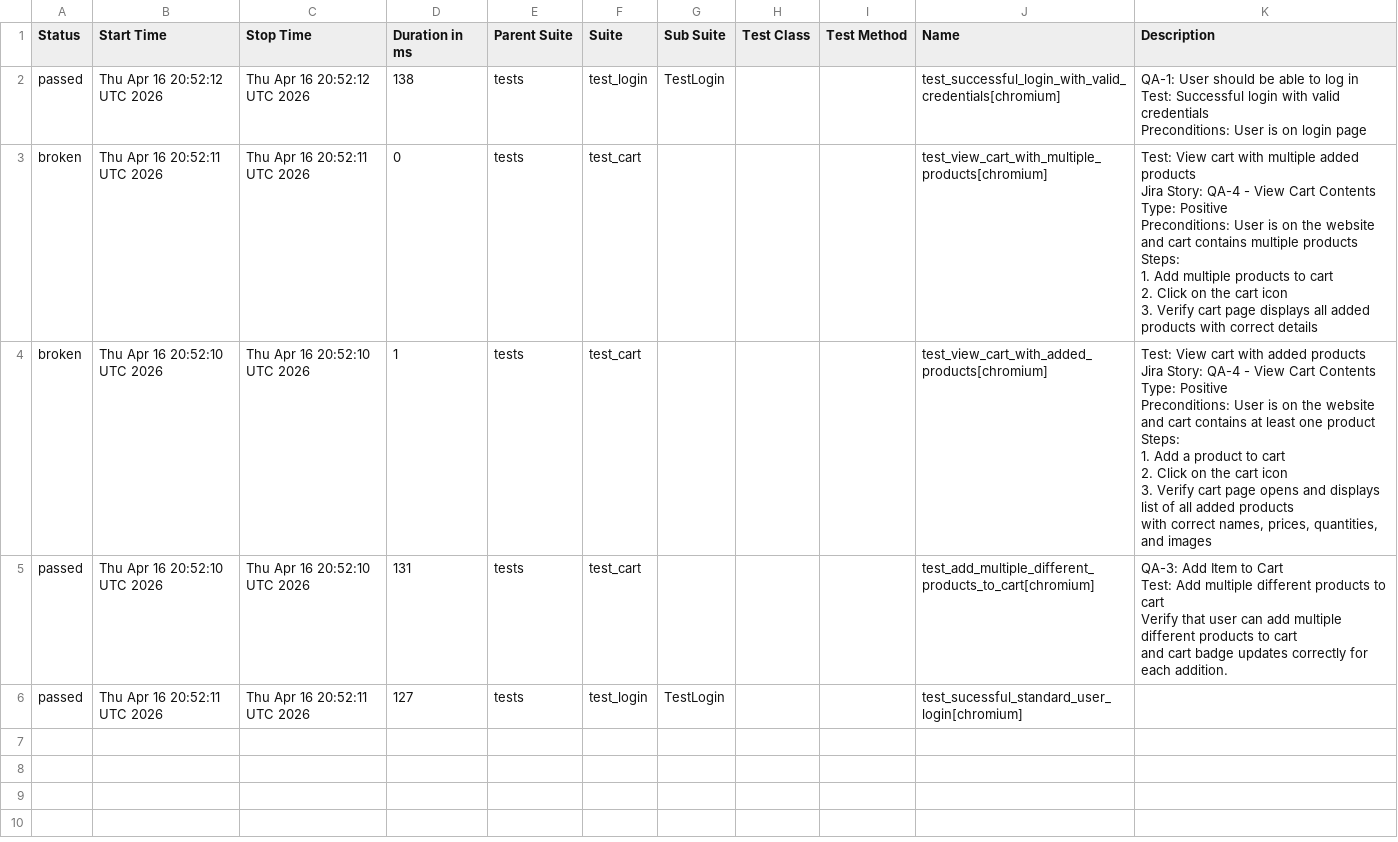
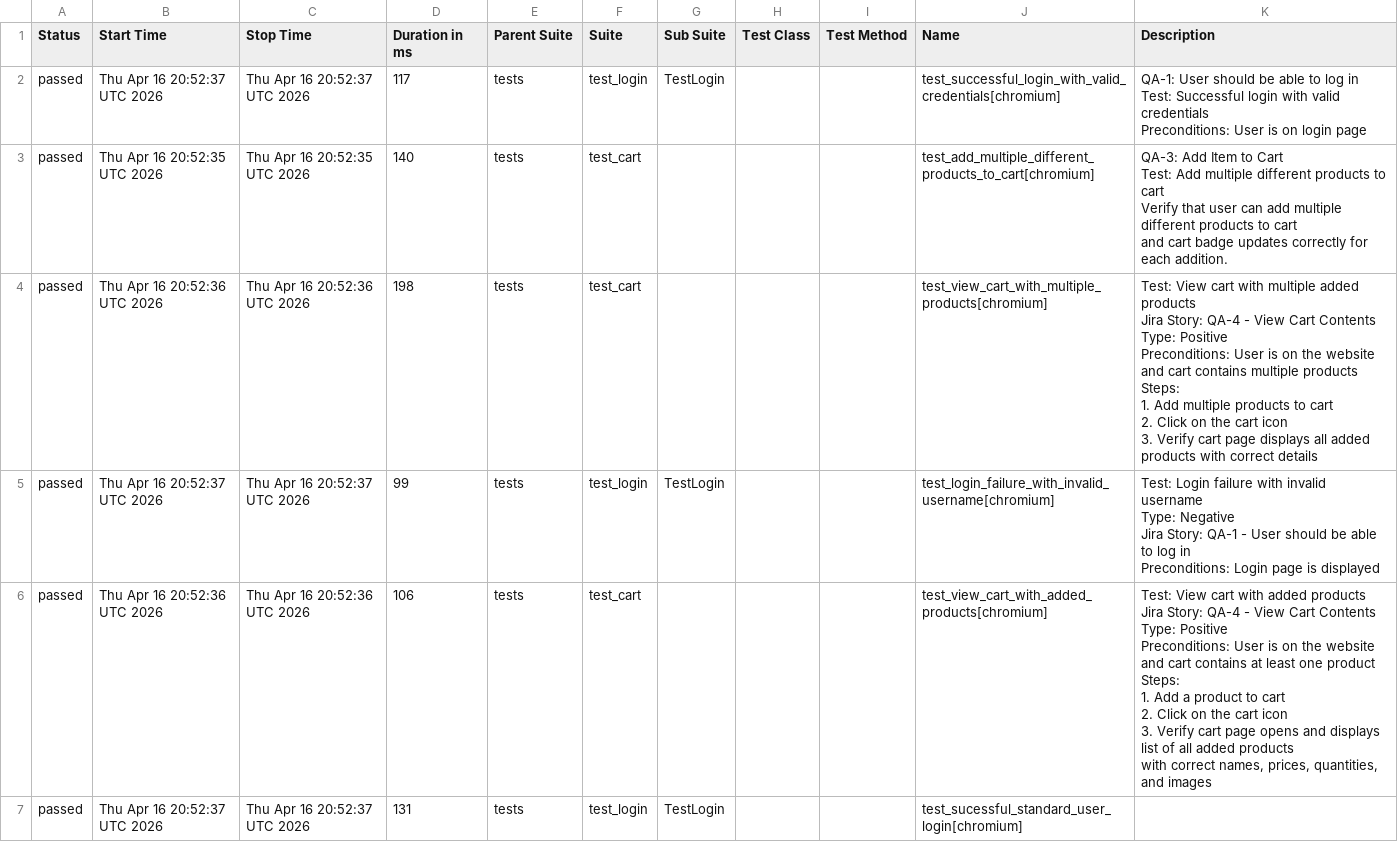
Before and after one commit to chitrapandey123/playwright-python, a CSV file: allure-history/data/suites.csv, drawn as a sheet.

```diff
--- a/allure-history/data/suites.csv
+++ b/allure-history/data/suites.csv
@@ -1,39 +1,45 @@
 "Status","Start Time","Stop Time","Duration in ms","Parent Suite","Suite","Sub Suite","Test Class","Test Method","Name","Description"
-"passed","Thu Apr 16 20:52:12 UTC 2026","Thu Apr 16 20:52:12 UTC 2026","138","tests","test_login","TestLogin","","","test_successful_login_with_valid_credentials[chromium]","
-        QA-1: User should be able to log in
-        Test: Successful login with valid credentials
-
-        Preconditions: User is on login page
-        "
-"broken","Thu Apr 16 20:52:11 UTC 2026","Thu Apr 16 20:52:11 UTC 2026","0","tests","test_cart","","","","test_view_cart_with_multiple_products[chromium]","
-    Test: View cart with multiple added products
-    Jira Story: QA-4 - View Cart Contents
-    Type: Positive
-
-    Preconditions: User is on the website and cart contains multiple products
-
-    Steps:
-    1. Add multiple products to cart
-    2. Click on the cart icon
-    3. Verify cart page displays all added products with correct details
-    "
-"broken","Thu Apr 16 20:52:10 UTC 2026","Thu Apr 16 20:52:10 UTC 2026","1","tests","test_cart","","","","test_view_cart_with_added_products[chromium]","
-    Test: View cart with added products
-    Jira Story: QA-4 - View Cart Contents
-    Type: Positive
-
-    Preconditions: User is on the website and cart contains at least one product
-
-    Steps:
-    1. Add a product to cart
-    2. Click on the cart icon
-    3. Verify cart page opens and displays list of all added products
-       with correct names, prices, quantities, and images
-    "
-"passed","Thu Apr 16 20:52:10 UTC 2026","Thu Apr 16 20:52:10 UTC 2026","131","tests","test_cart","","","","test_add_multiple_different_products_to_cart[chromium]","
-    QA-3: Add Item to Cart
-    Test: Add multiple different products to cart
-    Verify that user can add multiple different products to cart
-    and cart badge updates correctly for each addition.
-    "
-"passed","Thu Apr 16 20:52:11 UTC 2026","Thu Apr 16 20:52:11 UTC 2026","127","tests","test_login","TestLogin","","","test_sucessful_standard_user_login[chromium]",""
+"passed","Thu Apr 16 20:52:37 UTC 2026","Thu Apr 16 20:52:37 UTC 2026","117","tests","test_login","TestLogin","","","test_successful_login_with_valid_credentials[chromium]","
+        QA-1: User should be able to log in
+        Test: Successful login with valid credentials
+
+        Preconditions: User is on login page
+        "
+"passed","Thu Apr 16 20:52:35 UTC 2026","Thu Apr 16 20:52:35 UTC 2026","140","tests","test_cart","","","","test_add_multiple_different_products_to_cart[chromium]","
+    QA-3: Add Item to Cart
+    Test: Add multiple different products to cart
+    Verify that user can add multiple different products to cart
+    and cart badge updates correctly for each addition.
+    "
+"passed","Thu Apr 16 20:52:36 UTC 2026","Thu Apr 16 20:52:36 UTC 2026","198","tests","test_cart","","","","test_view_cart_with_multiple_products[chromium]","
+    Test: View cart with multiple added products
+    Jira Story: QA-4 - View Cart Contents
+    Type: Positive
+
+    Preconditions: User is on the website and cart contains multiple products
+
+    Steps:
+    1. Add multiple products to cart
+    2. Click on the cart icon
+    3. Verify cart page displays all added products with correct details
+    "
+"passed","Thu Apr 16 20:52:37 UTC 2026","Thu Apr 16 20:52:37 UTC 2026","99","tests","test_login","TestLogin","","","test_login_failure_with_invalid_username[chromium]","
+        Test: Login failure with invalid username
+        Type: Negative
+        Jira Story: QA-1 - User should be able to log in
+        Preconditions: Login page is displayed
+        "
+"passed","Thu Apr 16 20:52:36 UTC 2026","Thu Apr 16 20:52:36 UTC 2026","106","tests","test_cart","","","","test_view_cart_with_added_products[chromium]","
+    Test: View cart with added products
+    Jira Story: QA-4 - View Cart Contents
+    Type: Positive
+
+    Preconditions: User is on the website and cart contains at least one product
+
+    Steps:
+    1. Add a product to cart
+    2. Click on the cart icon
+    3. Verify cart page opens and displays list of all added products
+       with correct names, prices, quantities, and images
+    "
+"passed","Thu Apr 16 20:52:37 UTC 2026","Thu Apr 16 20:52:37 UTC 2026","131","tests","test_login","TestLogin","","","test_sucessful_standard_user_login[chromium]",""
```
Also changed, not shown: 32 other files.
